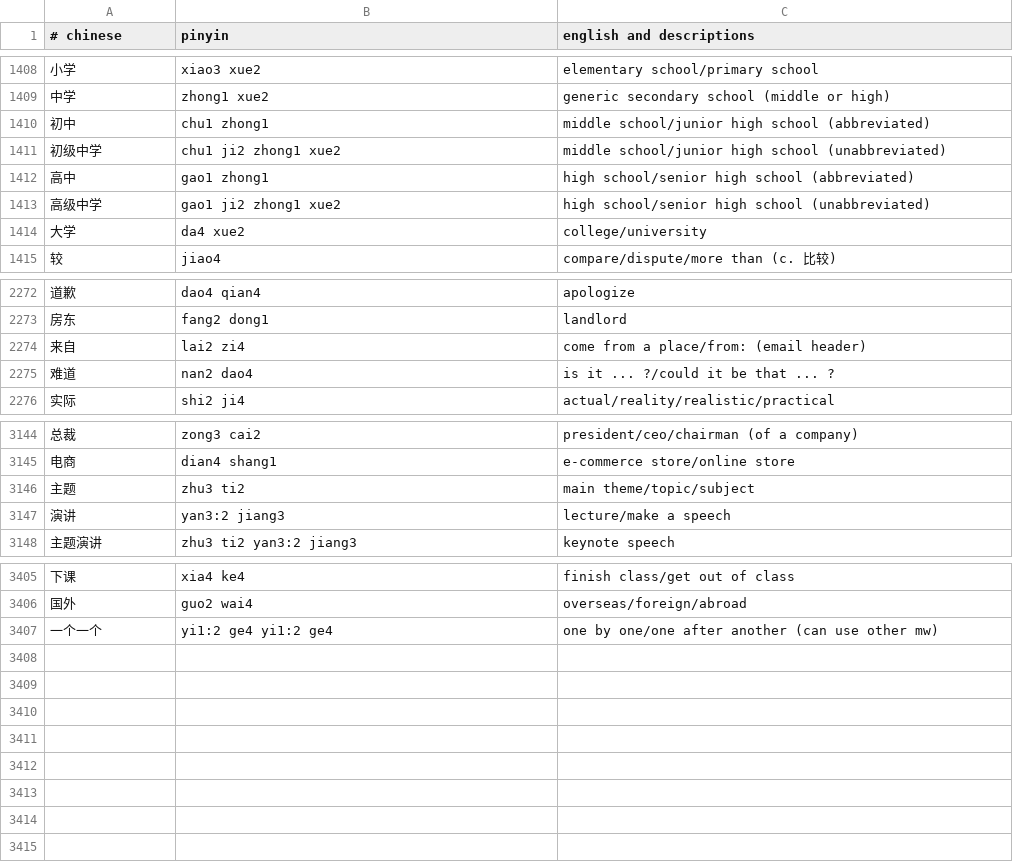
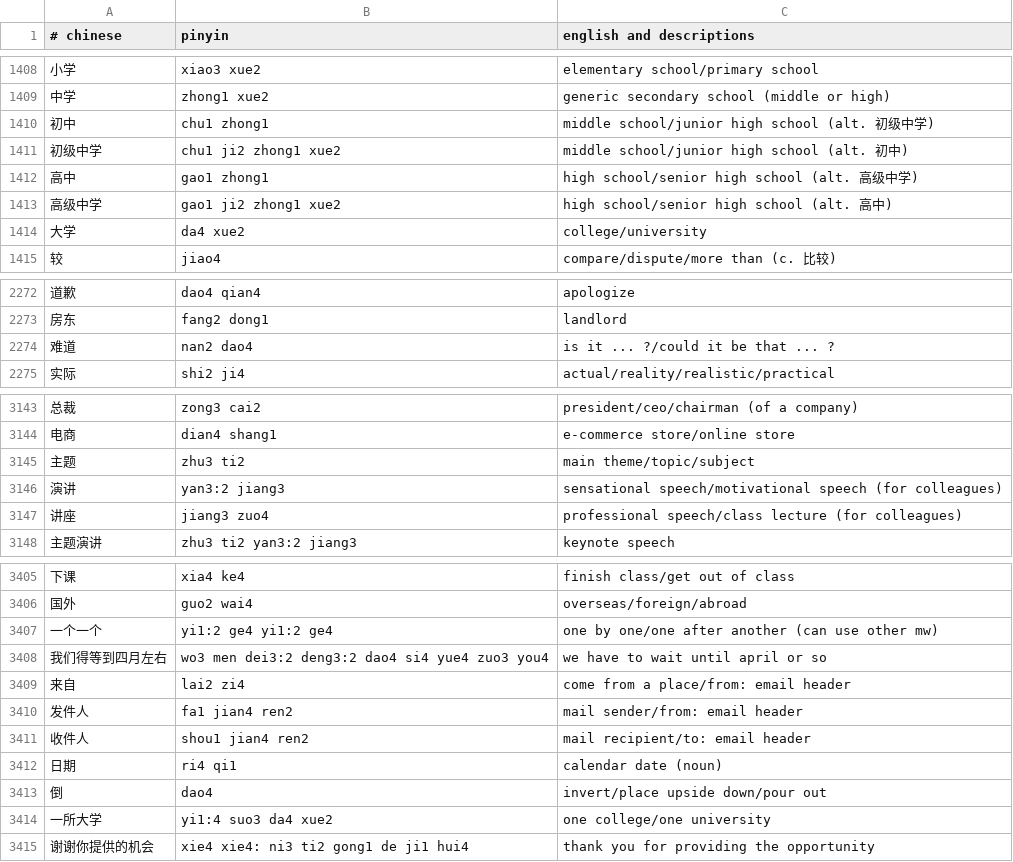
Before and after one commit to nickrusso42518/zhong, a CSV file: inputs/default.csv, drawn as a sheet; only a part is shown, gaps mark what is left out; the diff covers the shown part only.

Commit message:
words [ci skip]

```diff
--- a/inputs/default.csv
+++ b/inputs/default.csv
@@ -1409,6 +1409,6 @@
 中学,zhong1 xue2,generic secondary school (middle or high)
-初中,chu1 zhong1,middle school/junior high school (abbreviated)
-初级中学,chu1 ji2 zhong1 xue2,middle school/junior high school (unabbreviated)
-高中,gao1 zhong1,high school/senior high school (abbreviated)
-高级中学,gao1 ji2 zhong1 xue2,high school/senior high school (unabbreviated)
+初中,chu1 zhong1,middle school/junior high school (alt. 初级中学)
+初级中学,chu1 ji2 zhong1 xue2,middle school/junior high school (alt. 初中)
+高中,gao1 zhong1,high school/senior high school (alt. 高级中学)
+高级中学,gao1 ji2 zhong1 xue2,high school/senior high school (alt. 高中)
 大学,da4 xue2,college/university
@@ -2273,3 +2273,2 @@
 房东,fang2 dong1,landlord
-来自,lai2 zi4,come from a place/from: (email header)
 难道,nan2 dao4,is it ... ?/could it be that ... ?
@@ -3146,3 +3145,4 @@
 主题,zhu3 ti2,main theme/topic/subject
-演讲,yan3:2 jiang3,lecture/make a speech
+演讲,yan3:2 jiang3,sensational speech/motivational speech (for colleagues)
+讲座,jiang3 zuo4,professional speech/class lecture (for colleagues)
 主题演讲,zhu3 ti2 yan3:2 jiang3,keynote speech
@@ -3407 +3407,9 @@
 一个一个,yi1:2 ge4 yi1:2 ge4,one by one/one after another (can use other mw)
+我们得等到四月左右,wo3 men dei3:2 deng3:2 dao4 si4 yue4 zuo3 you4,we have to wait until april or so
+来自,lai2 zi4,come from a place/from: email header
+发件人,fa1 jian4 ren2,mail sender/from: email header
+收件人,shou1 jian4 ren2,mail recipient/to: email header
+日期,ri4 qi1,calendar date (noun)
+倒,dao4,invert/place upside down/pour out
+一所大学,yi1:4 suo3 da4 xue2,one college/one university
+谢谢你提供的机会,xie4 xie4: ni3 ti2 gong1 de ji1 hui4,thank you for providing the opportunity
```
Also changed, not shown: 7 edited cells elsewhere in this file.
